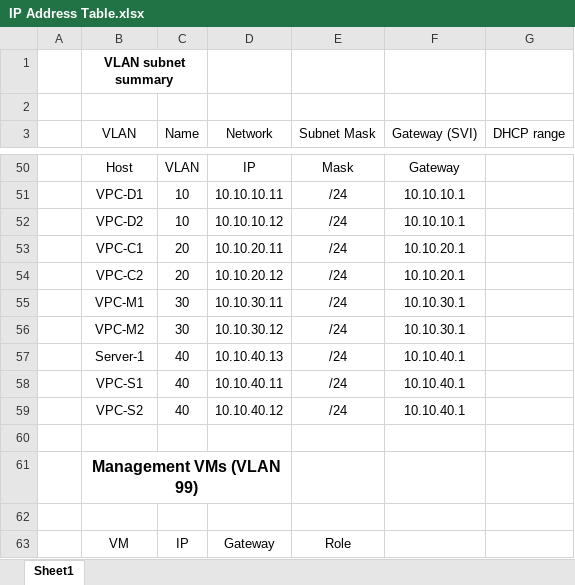
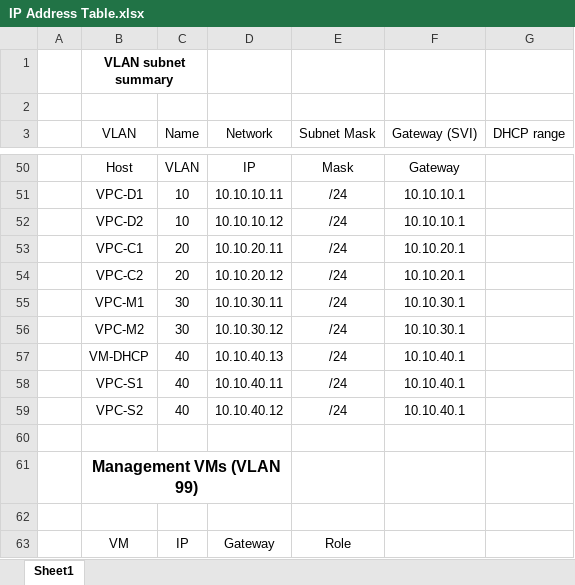
Before and after one commit to Kani722/Intelligent-Campus-Network-Automation, an Excel workbook: docs/IP Address Table.xlsx, sheet Sheet1, drawn as a sheet; only a part is shown, gaps mark what is left out; values as stored, in another font and other column widths than the file's, no borders; table styles not drawn; the diff names each change by its address in the sheet, - before the commit and + after, or states it on an @@ line.

```diff
--- a/docs/IP Address Table.xlsx (sheet Sheet1)
+++ b/docs/IP Address Table.xlsx (sheet Sheet1)
-B57 (VLAN): Server-1
+B57 (VLAN): VM-DHCP
```
Also changed, not shown: 20 other files.
